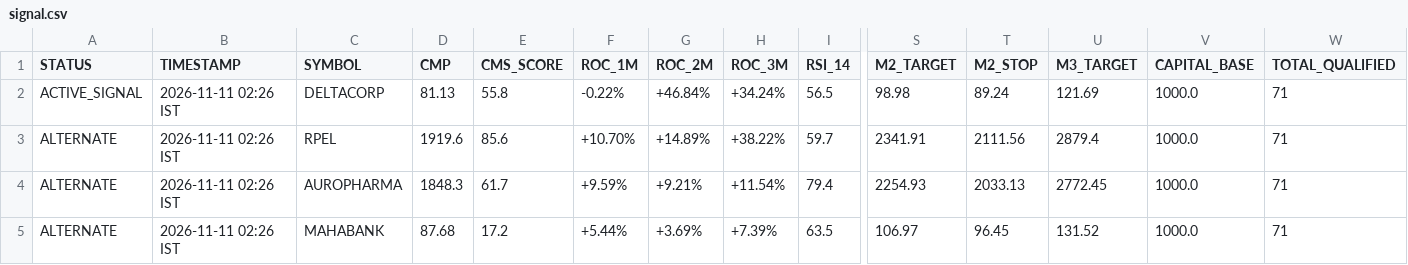
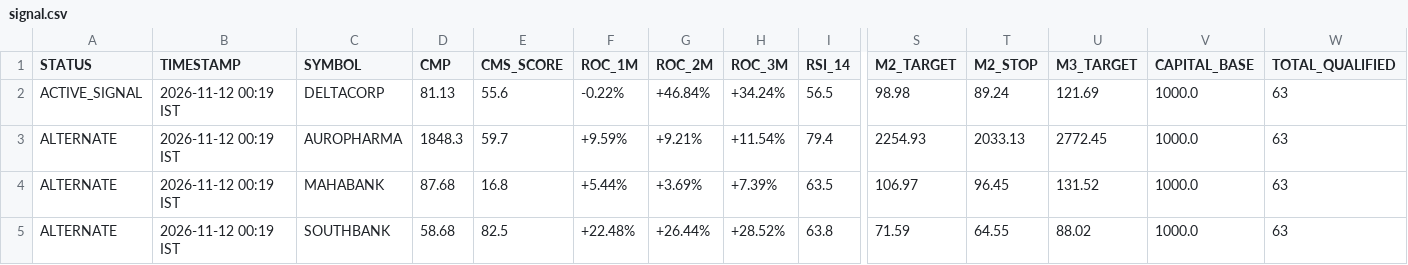
Before and after one commit to Adiversion/GSheetScreener, a CSV file: nse-momentum-engine/app/data/signal.csv, drawn as a sheet; only a part is shown, gaps mark what is left out; removed rows and columns are numbered as before the commit, all else as after; rows hold the shown columns only; the diff names each change by its address in the sheet, - before the commit and + after, or states it on an @@ line.

```diff
--- a/nse-momentum-engine/app/data/signal.csv
+++ b/nse-momentum-engine/app/data/signal.csv
-B2 (TIMESTAMP): 2026-11-11 02:26 IST
+B2 (TIMESTAMP): 2026-11-12 00:19 IST
-E2 (CMS_SCORE): 55.8
+E2 (CMS_SCORE): 55.6
-W2 (TOTAL_QUALIFIED): 71
+W2 (TOTAL_QUALIFIED): 63
-row 3: ALTERNATE | 2026-11-11 02:26 IST | RPEL | 1919.6 | 85.6 | +10.70% | +14.89% | +38.22% | 59.7 | 2341.91 | 2111.56 | 2879.4 | 1000.0 | 71
-B3:B4 (TIMESTAMP): 2026-11-11 02:26 IST
+B3:B4 (TIMESTAMP): 2026-11-12 00:19 IST
-E3 (CMS_SCORE): 61.7
+E3 (CMS_SCORE): 59.7
-W3:W4 (TOTAL_QUALIFIED): 71
+W3:W4 (TOTAL_QUALIFIED): 63
-E4 (CMS_SCORE): 17.2
+E4 (CMS_SCORE): 16.8
+row 5: ALTERNATE | 2026-11-12 00:19 IST | SOUTHBANK | 58.68 | 82.5 | +22.48% | +26.44% | +28.52% | 63.8 | 71.59 | 64.55 | 88.02 | 1000.0 | 63
```
Also changed, not shown: 6 other files.
